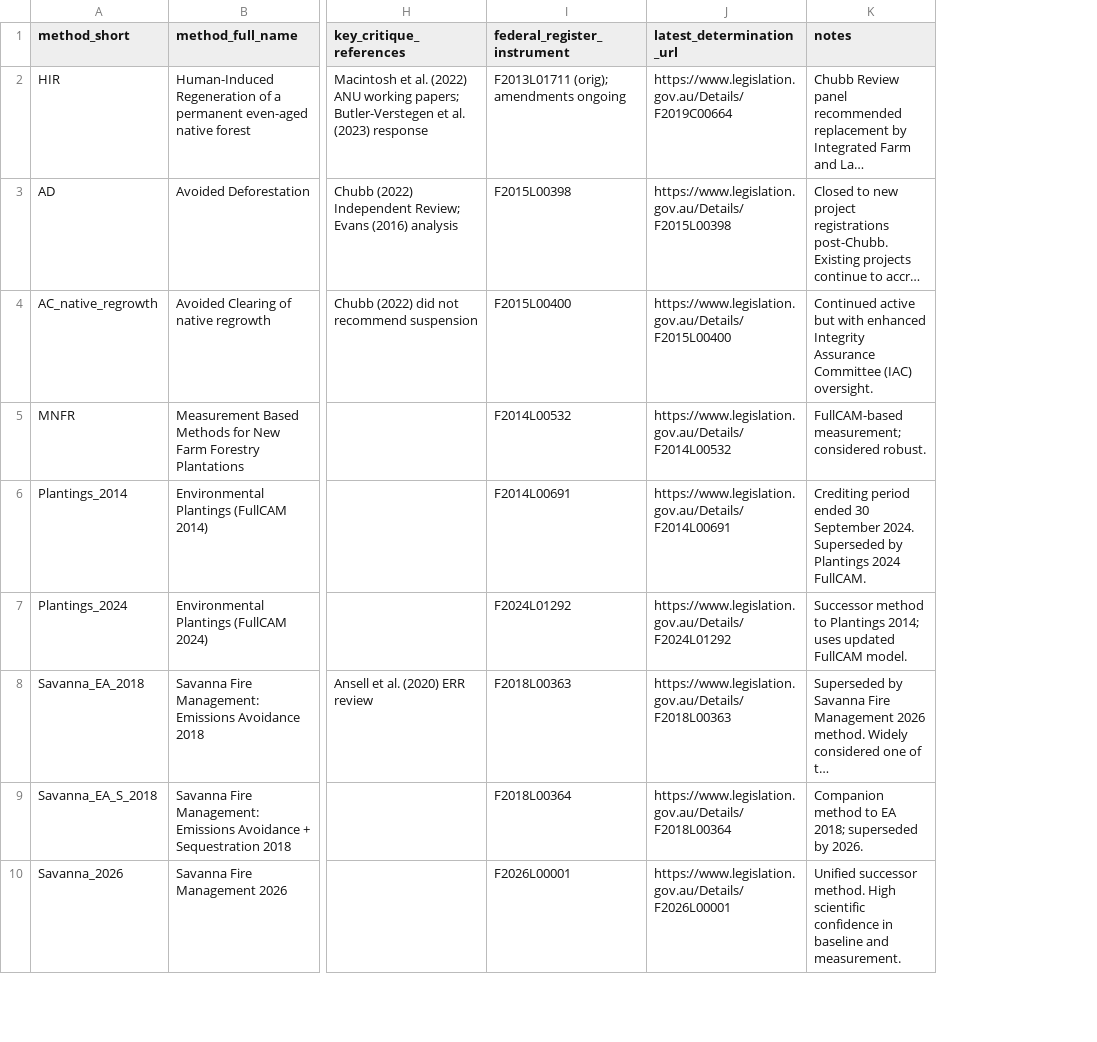
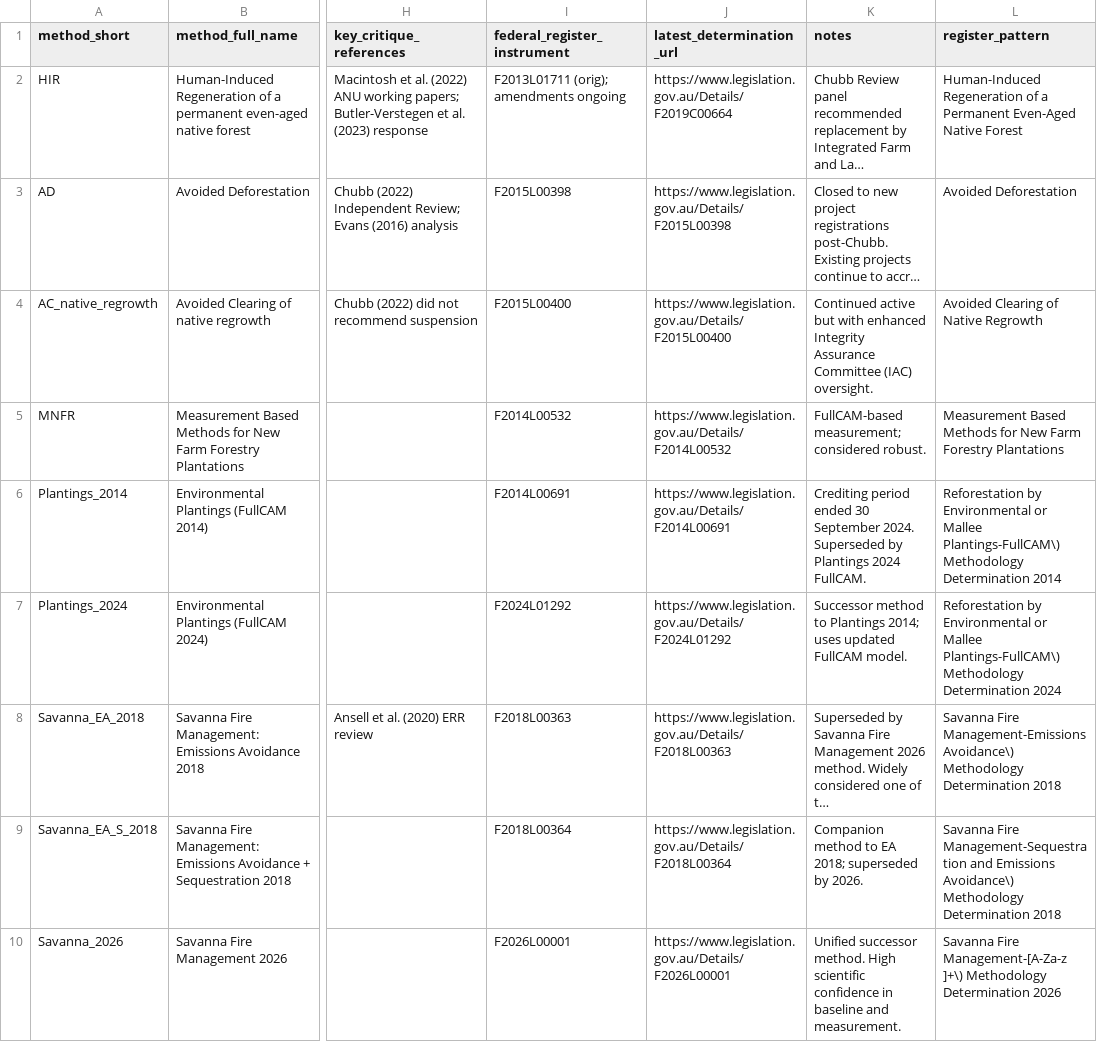
Before and after one commit to charlescoverdale/cer, a CSV file: inst/extdata/accu_method_integrity.csv, drawn as a sheet; only a part is shown, gaps mark what is left out; long unchanged cells end in …; the diff names each change by its address in the sheet, - before the commit and + after, or states it on an @@ line.

Commit message:
Classify register methods by integrity tier; fix the ACCU column
The ACCU register names methods by their full legal title, and the
integrity layer joined those exactly against the scorecard's short
names: none of the 75 register methods matched, so every project was
"unclassified", chubb_flag carried no information, and
cer_accu_aggregate() could never raise its contested-share warning. The
scorecard gains a register_pattern column, one regex per method, which
classifies 38 of the 75 methods (86% of ACCUs issued). The patterns are
tested against a fixture of the register's method names: none matches
two rows, and versioned methods (Plantings 2014 v 2024, the 2018 and
2026 savanna methods) land on the right row. On current data contested
methods account for 75% of ACCUs issued.

cer_accu_aggregate() defaulted to an accus_issued column the register
does not have and fell back to counting projects; it now sums
accus_total_units_issued, which cer_to_carbondata() also maps. The
README examples used the missing column too, and the "without this
package" example now follows the CER's real two-page path to the table
(its old pattern picked up a PDF).

```diff
--- a/inst/extdata/accu_method_integrity.csv
+++ b/inst/extdata/accu_method_integrity.csv
+column L (register_pattern), rows 2-10: Human-Induced Regeneration of a Permanent Even-Aged Native Forest | Avoided Deforestation | Avoided Clearing of Native Regrowth | Measurement Based Methods for New Farm Forestry Plantations | Reforestation by Environmental or Mallee Plantings-FullCAM\) Methodology Determination 2014 | Reforestation by Environmental or Mallee Plantings-FullCAM\) Methodology Determination 2024 | Savanna Fire Management-Emissions Avoidance\) Methodology Determination 2018 | Savanna Fire Management-Sequestration and Emissions Avoidance\) Methodology Determination 2018 | Savanna Fire Management-[A-Za-z ]+\) Methodology Determination 2026
```
Also changed, not shown: 11 other files.
